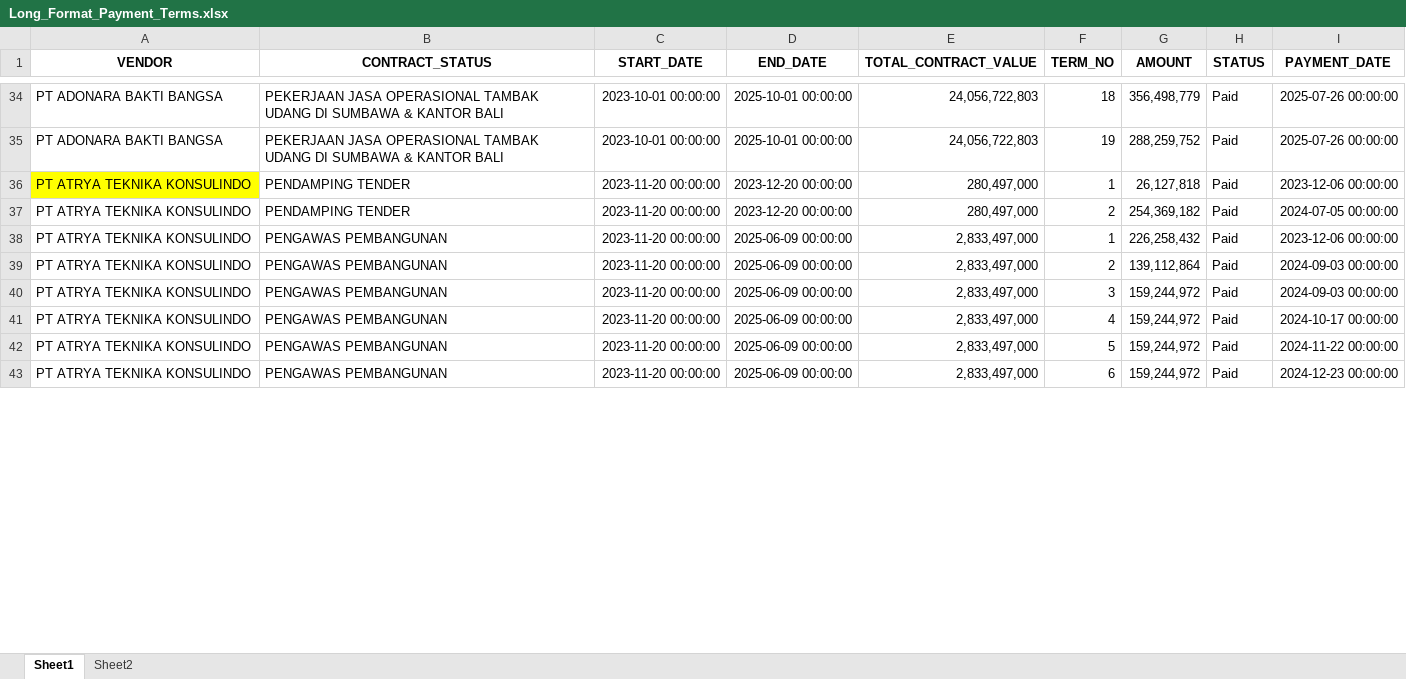
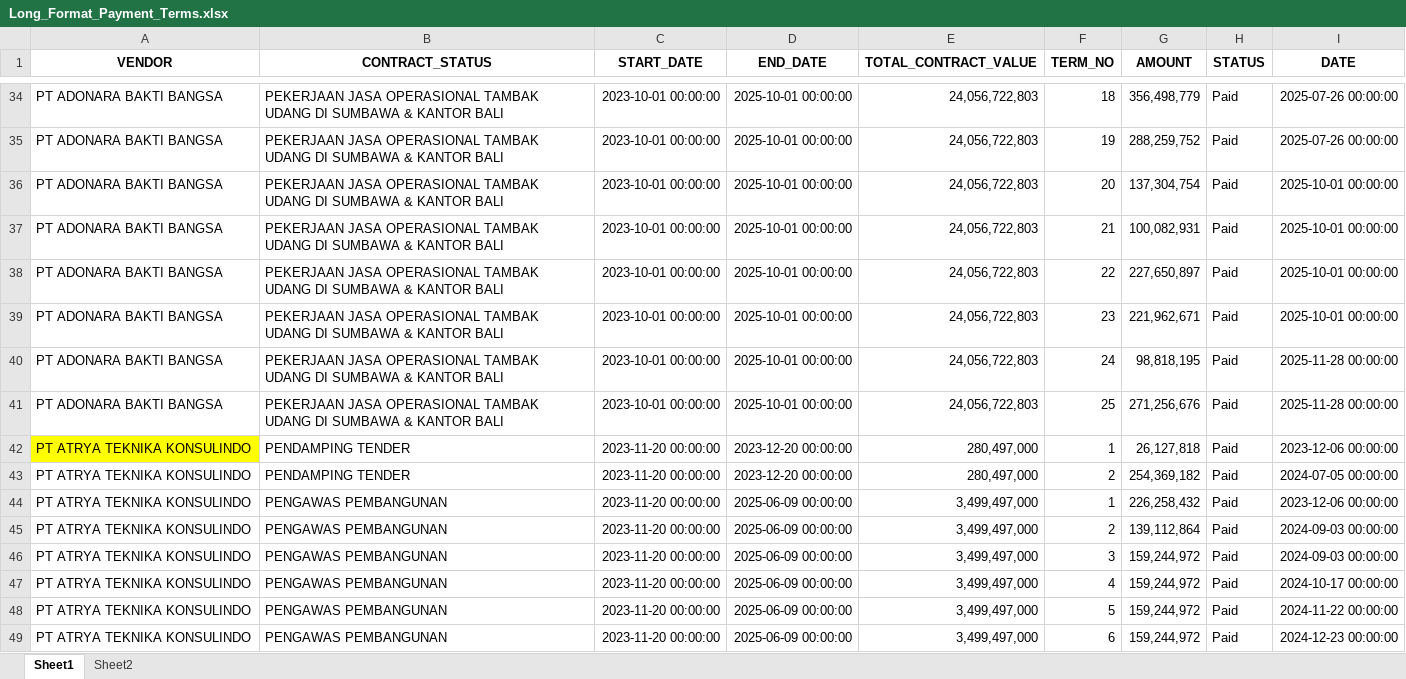
Before and after one commit to quicksxope/dashboardapp-proto, an Excel workbook: data/Long_Format_Payment_Terms.xlsx, sheet Sheet1, drawn as a sheet; only a part is shown, gaps mark what is left out; values as stored, in another font and other column widths than the file's, no borders; addresses are those after the commit; the diff covers the shown part only; the diff names each change by its address in the sheet, - before the commit and + after, or states it on an @@ line.

Commit message:
Update payment_term_file from dashboard

```diff
--- a/data/Long_Format_Payment_Terms.xlsx (sheet Sheet1)
+++ b/data/Long_Format_Payment_Terms.xlsx (sheet Sheet1)
-I1: PAYMENT_DATE
+I1: DATE
+row 36: PT ADONARA BAKTI BANGSA | PEKERJAAN JASA OPERASIONAL TAMBAK UDANG DI SUMBAWA & KANTOR BALI | 2023-10-01 00:00:00 | 2025-10-01 00:00:00 | 24,056,722,803 | 20 | 137,304,754 | Paid | 2025-10-01 00:00:00
+row 37: PT ADONARA BAKTI BANGSA | PEKERJAAN JASA OPERASIONAL TAMBAK UDANG DI SUMBAWA & KANTOR BALI | 2023-10-01 00:00:00 | 2025-10-01 00:00:00 | 24,056,722,803 | 21 | 100,082,931 | Paid | 2025-10-01 00:00:00
+row 38: PT ADONARA BAKTI BANGSA | PEKERJAAN JASA OPERASIONAL TAMBAK UDANG DI SUMBAWA & KANTOR BALI | 2023-10-01 00:00:00 | 2025-10-01 00:00:00 | 24,056,722,803 | 22 | 227,650,897 | Paid | 2025-10-01 00:00:00
+row 39: PT ADONARA BAKTI BANGSA | PEKERJAAN JASA OPERASIONAL TAMBAK UDANG DI SUMBAWA & KANTOR BALI | 2023-10-01 00:00:00 | 2025-10-01 00:00:00 | 24,056,722,803 | 23 | 221,962,671 | Paid | 2025-10-01 00:00:00
+row 40: PT ADONARA BAKTI BANGSA | PEKERJAAN JASA OPERASIONAL TAMBAK UDANG DI SUMBAWA & KANTOR BALI | 2023-10-01 00:00:00 | 2025-10-01 00:00:00 | 24,056,722,803 | 24 | 98,818,195 | Paid | 2025-11-28 00:00:00
+row 41: PT ADONARA BAKTI BANGSA | PEKERJAAN JASA OPERASIONAL TAMBAK UDANG DI SUMBAWA & KANTOR BALI | 2023-10-01 00:00:00 | 2025-10-01 00:00:00 | 24,056,722,803 | 25 | 271,256,676 | Paid | 2025-11-28 00:00:00
-E44:E49 (TOTAL_CONTRACT_VALUE): 2,833,497,000
+E44:E49 (TOTAL_CONTRACT_VALUE): 3,499,497,000
```
Also changed, not shown: 36 added rows, 24 edited cells and cell formats elsewhere in this sheet, formulas that keep their value.
